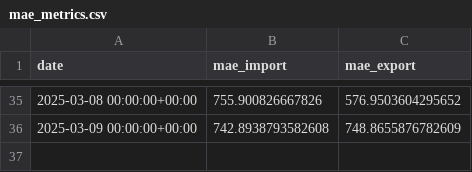
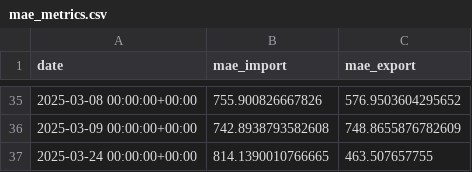
Before and after one commit to banzuzi-carioni/cross-border-electricity-flow-prediction, a CSV file: inference_pipeline/monitoring/mae_metrics.csv, drawn as a sheet; only a part is shown, gaps mark what is left out; the diff names each change by its address in the sheet, - before the commit and + after, or states it on an @@ line.

```diff
--- a/inference_pipeline/monitoring/mae_metrics.csv
+++ b/inference_pipeline/monitoring/mae_metrics.csv
+row 37: 2025-03-24 00:00:00+00:00 | 814.1390010766665 | 463.507657755
```
Also changed, not shown: inference_pipeline/predictions/predictions.csv.
